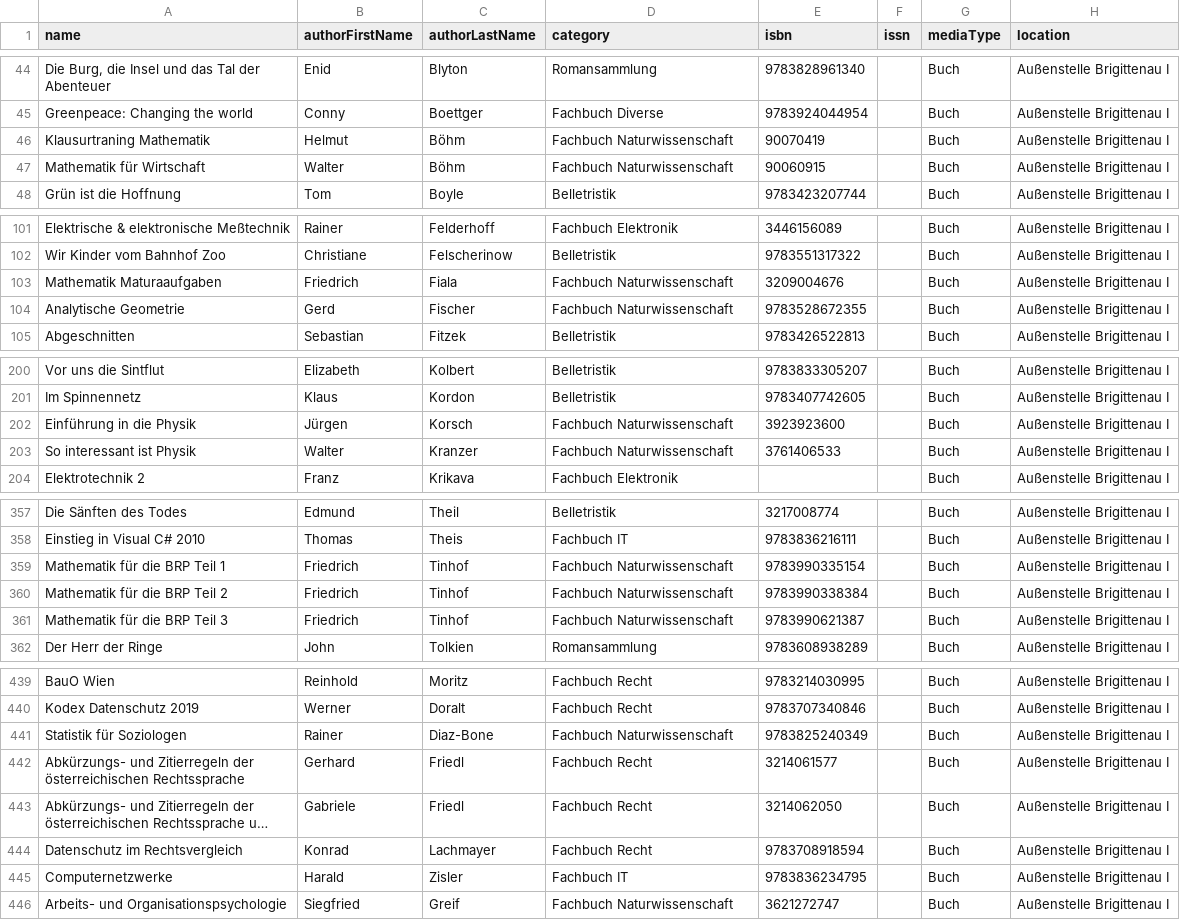
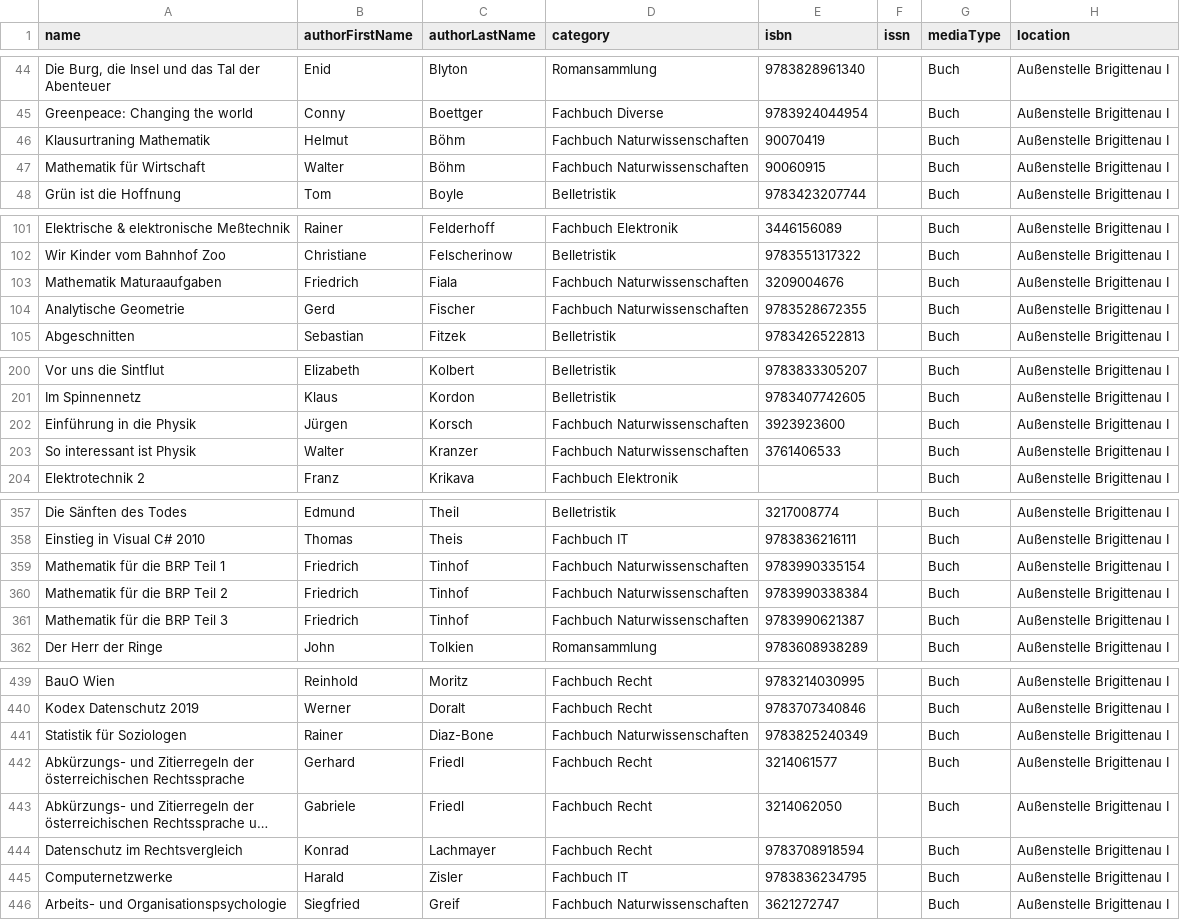
Before and after one commit to Metalab/library-media-inventory, a CSV file: inventory.csv, drawn as a sheet; only a part is shown, gaps mark what is left out; long unchanged cells end in …; the diff covers the shown part only.

Commit message:
Naturwissenschaft -> Naturwissenschaften

```diff
--- a/inventory.csv
+++ b/inventory.csv
@@ -45,4 +45,4 @@
 "Greenpeace: Changing the world","Conny","Boettger","Fachbuch Diverse","9783924044954",,"Buch","Außenstelle Brigittenau I"
-"Klausurtraning Mathematik","Helmut","Böhm","Fachbuch Naturwissenschaft","90070419",,"Buch","Außenstelle Brigittenau I"
-"Mathematik für Wirtschaft","Walter","Böhm","Fachbuch Naturwissenschaft","90060915",,"Buch","Außenstelle Brigittenau I"
+"Klausurtraning Mathematik","Helmut","Böhm","Fachbuch Naturwissenschaften","90070419",,"Buch","Außenstelle Brigittenau I"
+"Mathematik für Wirtschaft","Walter","Böhm","Fachbuch Naturwissenschaften","90060915",,"Buch","Außenstelle Brigittenau I"
 "Grün ist die Hoffnung","Tom","Boyle","Belletristik","9783423207744",,"Buch","Außenstelle Brigittenau I"
@@ -102,4 +102,4 @@
 "Wir Kinder vom Bahnhof Zoo","Christiane","Felscherinow","Belletristik","9783551317322",,"Buch","Außenstelle Brigittenau I"
-"Mathematik Maturaaufgaben","Friedrich","Fiala","Fachbuch Naturwissenschaft","3209004676",,"Buch","Außenstelle Brigittenau I"
-"Analytische Geometrie","Gerd","Fischer","Fachbuch Naturwissenschaft","9783528672355",,"Buch","Außenstelle Brigittenau I"
+"Mathematik Maturaaufgaben","Friedrich","Fiala","Fachbuch Naturwissenschaften","3209004676",,"Buch","Außenstelle Brigittenau I"
+"Analytische Geometrie","Gerd","Fischer","Fachbuch Naturwissenschaften","9783528672355",,"Buch","Außenstelle Brigittenau I"
 "Abgeschnitten","Sebastian","Fitzek","Belletristik","9783426522813",,"Buch","Außenstelle Brigittenau I"
@@ -201,4 +201,4 @@
 "Im Spinnennetz","Klaus","Kordon","Belletristik","9783407742605",,"Buch","Außenstelle Brigittenau I"
-"Einführung in die Physik","Jürgen","Korsch","Fachbuch Naturwissenschaft","3923923600",,"Buch","Außenstelle Brigittenau I"
-"So interessant ist Physik","Walter","Kranzer","Fachbuch Naturwissenschaft","3761406533",,"Buch","Außenstelle Brigittenau I"
+"Einführung in die Physik","Jürgen","Korsch","Fachbuch Naturwissenschaften","3923923600",,"Buch","Außenstelle Brigittenau I"
+"So interessant ist Physik","Walter","Kranzer","Fachbuch Naturwissenschaften","3761406533",,"Buch","Außenstelle Brigittenau I"
 "Elektrotechnik 2","Franz","Krikava","Fachbuch Elektronik",,,"Buch","Außenstelle Brigittenau I"
@@ -358,5 +358,5 @@
 "Einstieg in Visual C# 2010","Thomas","Theis","Fachbuch IT","9783836216111",,"Buch","Außenstelle Brigittenau I"
-"Mathematik für die BRP Teil 1","Friedrich","Tinhof","Fachbuch Naturwissenschaft","9783990335154",,"Buch","Außenstelle Brigittenau I"
-"Mathematik für die BRP Teil 2","Friedrich","Tinhof","Fachbuch Naturwissenschaft","9783990338384",,"Buch","Außenstelle Brigittenau I"
-"Mathematik für die BRP Teil 3","Friedrich","Tinhof","Fachbuch Naturwissenschaft","9783990621387",,"Buch","Außenstelle Brigittenau I"
+"Mathematik für die BRP Teil 1","Friedrich","Tinhof","Fachbuch Naturwissenschaften","9783990335154",,"Buch","Außenstelle Brigittenau I"
+"Mathematik für die BRP Teil 2","Friedrich","Tinhof","Fachbuch Naturwissenschaften","9783990338384",,"Buch","Außenstelle Brigittenau I"
+"Mathematik für die BRP Teil 3","Friedrich","Tinhof","Fachbuch Naturwissenschaften","9783990621387",,"Buch","Außenstelle Brigittenau I"
 "Der Herr der Ringe","John","Tolkien","Romansammlung","9783608938289",,"Buch","Außenstelle Brigittenau I"
@@ -440,3 +440,3 @@
 "Kodex Datenschutz 2019","Werner","Doralt","Fachbuch Recht",9783707340846,,"Buch","Außenstelle Brigittenau I"
-"Statistik für Soziologen","Rainer","Diaz-Bone","Fachbuch Naturwissenschaft",9783825240349,,"Buch","Außenstelle Brigittenau I"
+"Statistik für Soziologen","Rainer","Diaz-Bone","Fachbuch Naturwissenschaften",9783825240349,,"Buch","Außenstelle Brigittenau I"
 "Abkürzungs- und Zitierregeln der österreichischen Rechtssprache","Gerhard","Friedl","Fachbuch Recht",3214061577,,"Buch","Außenstelle Brigittenau I"
@@ -445,2 +445,2 @@
 "Computernetzwerke","Harald","Zisler","Fachbuch IT",9783836234795,,"Buch","Außenstelle Brigittenau I"
-"Arbeits- und Organisationspsychologie","Siegfried","Greif","Fachbuch Naturwissenschaft",3621272747,,"Buch","Außenstelle Brigittenau I"
+"Arbeits- und Organisationspsychologie","Siegfried","Greif","Fachbuch Naturwissenschaften",3621272747,,"Buch","Außenstelle Brigittenau I"
```
Also changed, not shown: 15 edited cells elsewhere in this file.
